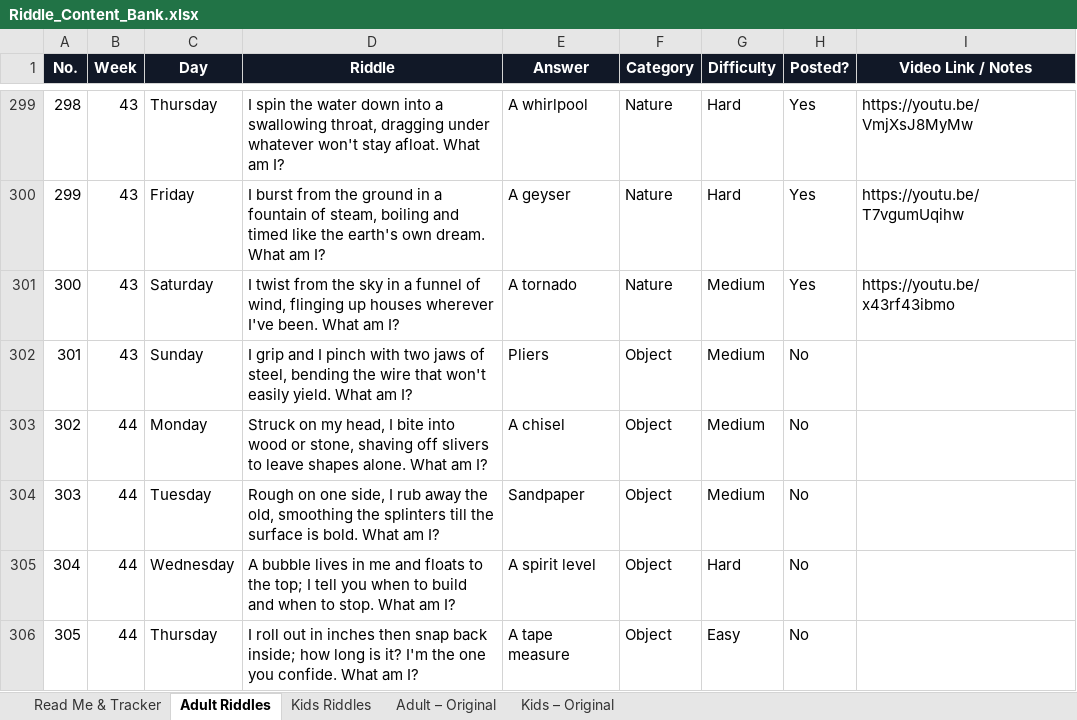
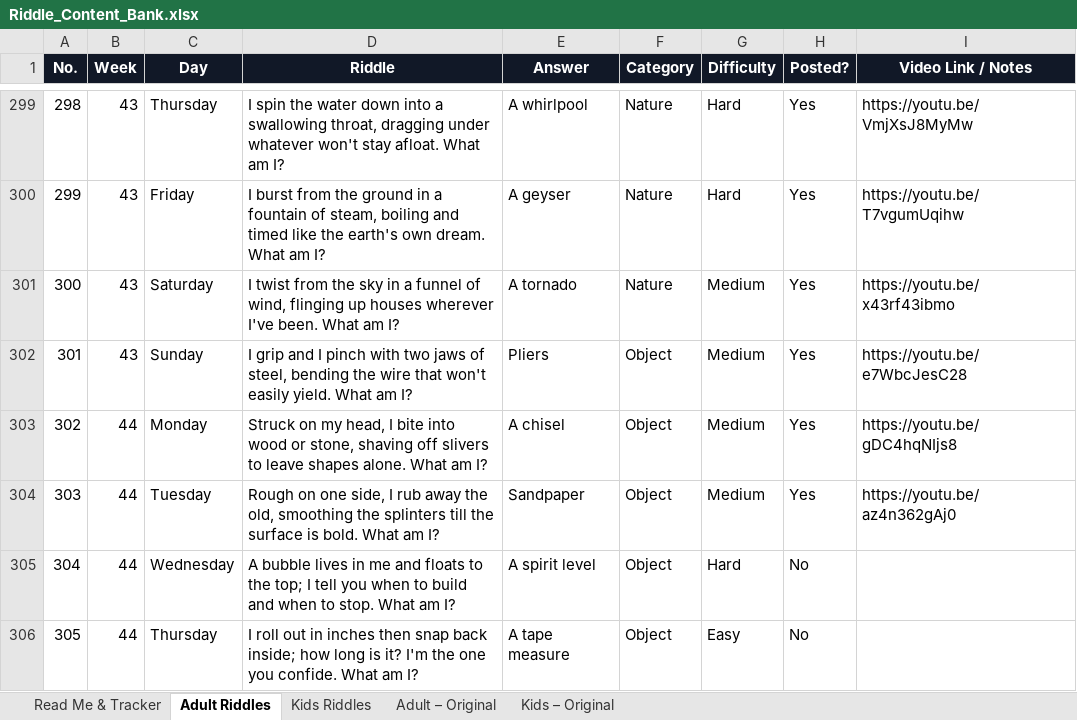
Before and after one commit to agneticutube-png/CrackIt_Adults, an Excel workbook: Riddle_Content_Bank.xlsx, sheet Adult Riddles, drawn as a sheet; only a part is shown, gaps mark what is left out; values as stored, in another font and other column widths than the file's, no borders; the diff names each change by its address in the sheet, - before the commit and + after, or states it on an @@ line.

Commit message:
chore: mark riddle posted [skip ci]

```diff
--- a/Riddle_Content_Bank.xlsx (sheet Adult Riddles)
+++ b/Riddle_Content_Bank.xlsx (sheet Adult Riddles)
-H302:H304 (Posted?): No
+H302:H304 (Posted?): Yes
-I302 (Video Link / Notes): (empty)
+I302 (Video Link / Notes): https://youtu.be/e7WbcJesC28
-I303 (Video Link / Notes): (empty)
+I303 (Video Link / Notes): https://youtu.be/gDC4hqNIjs8
-I304 (Video Link / Notes): (empty)
+I304 (Video Link / Notes): https://youtu.be/az4n362gAj0
```
